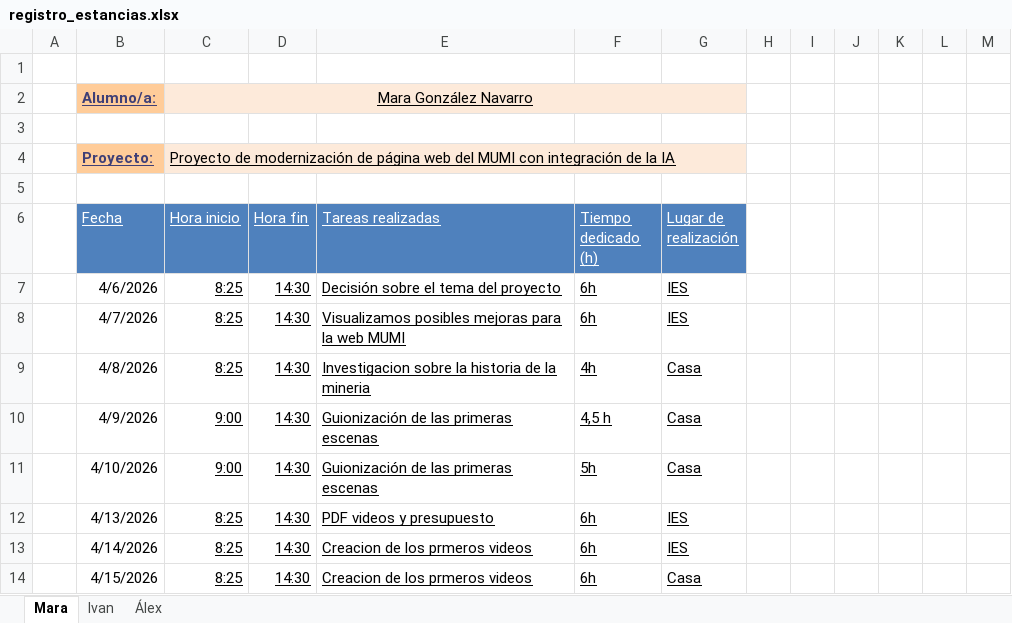
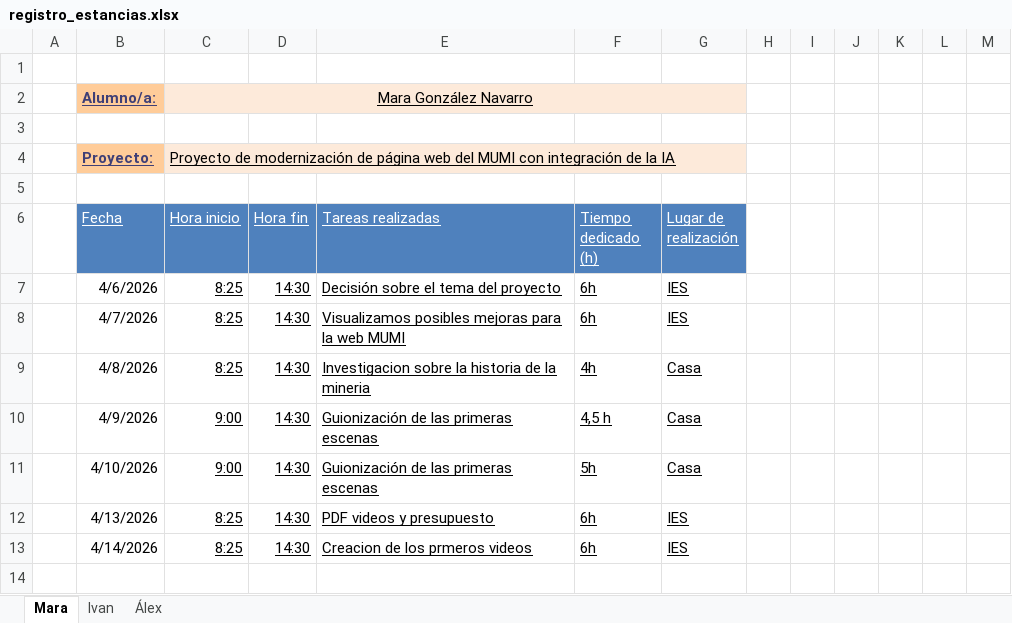
Before and after one commit to 25aleex/Practicas, an Excel workbook: registro_estancias.xlsx, sheet Mara, drawn as a sheet; values as stored, in another font and other column widths than the file's, no borders; table styles not drawn; the diff names each change by its address in the sheet, - before the commit and + after, or states it on an @@ line.

```diff
--- a/registro_estancias.xlsx (sheet Mara)
+++ b/registro_estancias.xlsx (sheet Mara)
-row 14:  | 4/15/2026 | 8:25 | 14:30 | Creacion de los prmeros videos | 6h | Casa
```
Also changed, not shown: sheet Álex, sheet Ivan.
